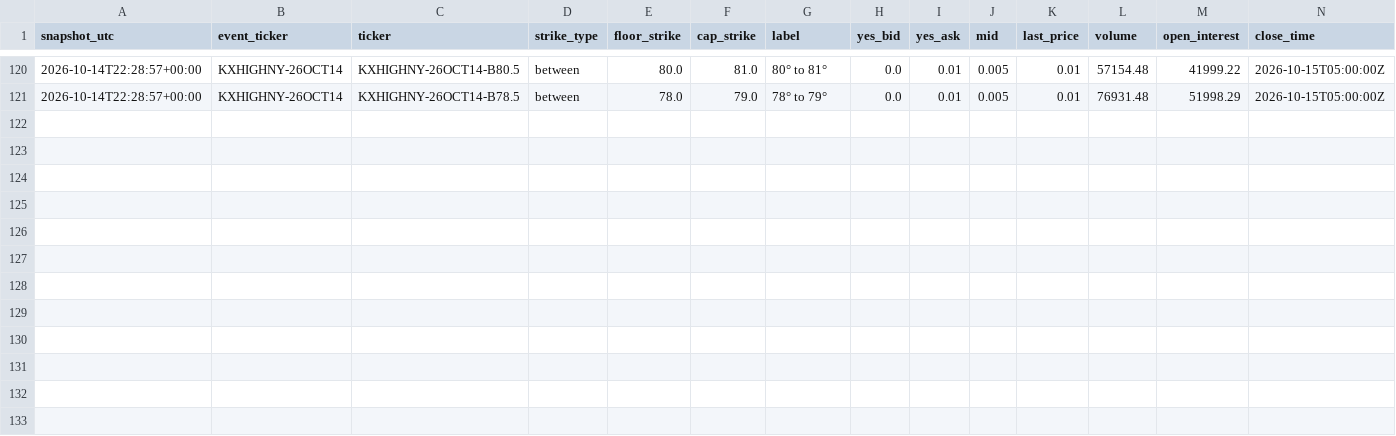
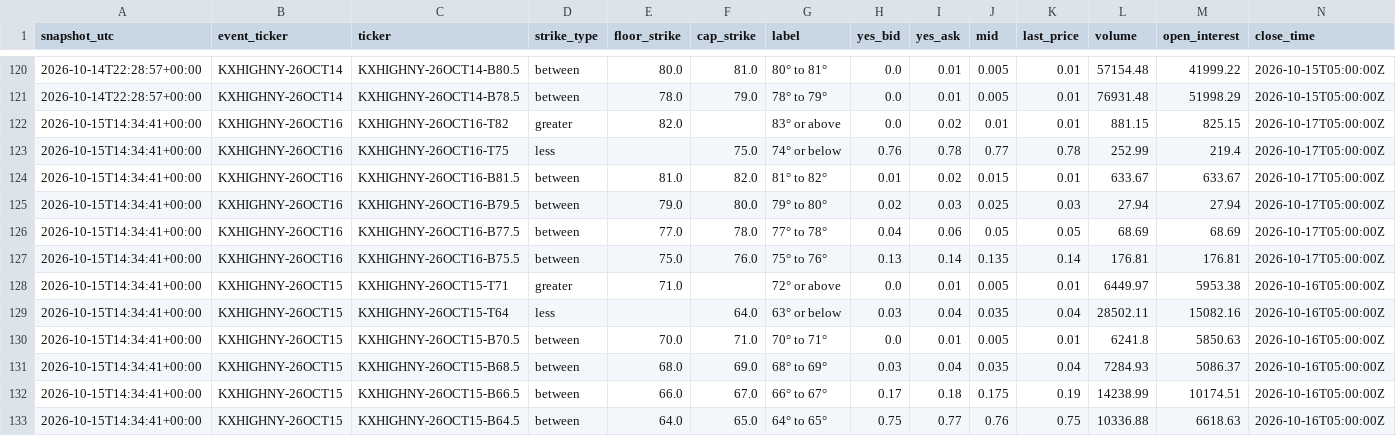
Before and after one commit to mg3647/market-data, a CSV file: data/kalshi/kxhighny_snapshots.csv, drawn as a sheet; only a part is shown, gaps mark what is left out.

```diff
--- a/data/kalshi/kxhighny_snapshots.csv
+++ b/data/kalshi/kxhighny_snapshots.csv
@@ -121 +121,13 @@ snapshot_utc,event_ticker,ticker,strike_type,floor_strike,cap_strike,label,yes_b
 2026-10-14T22:28:57+00:00,KXHIGHNY-26OCT14,KXHIGHNY-26OCT14-B78.5,between,78.0,79.0,78° to 79°,0.0,0.01,0.005,0.01,76931.48,51998.29,2026-10-15T05:00:00Z
+2026-10-15T14:34:41+00:00,KXHIGHNY-26OCT16,KXHIGHNY-26OCT16-T82,greater,82.0,,83° or above,0.0,0.02,0.01,0.01,881.15,825.15,2026-10-17T05:00:00Z
+2026-10-15T14:34:41+00:00,KXHIGHNY-26OCT16,KXHIGHNY-26OCT16-T75,less,,75.0,74° or below,0.76,0.78,0.77,0.78,252.99,219.4,2026-10-17T05:00:00Z
+2026-10-15T14:34:41+00:00,KXHIGHNY-26OCT16,KXHIGHNY-26OCT16-B81.5,between,81.0,82.0,81° to 82°,0.01,0.02,0.015,0.01,633.67,633.67,2026-10-17T05:00:00Z
+2026-10-15T14:34:41+00:00,KXHIGHNY-26OCT16,KXHIGHNY-26OCT16-B79.5,between,79.0,80.0,79° to 80°,0.02,0.03,0.025,0.03,27.94,27.94,2026-10-17T05:00:00Z
+2026-10-15T14:34:41+00:00,KXHIGHNY-26OCT16,KXHIGHNY-26OCT16-B77.5,between,77.0,78.0,77° to 78°,0.04,0.06,0.05,0.05,68.69,68.69,2026-10-17T05:00:00Z
+2026-10-15T14:34:41+00:00,KXHIGHNY-26OCT16,KXHIGHNY-26OCT16-B75.5,between,75.0,76.0,75° to 76°,0.13,0.14,0.135,0.14,176.81,176.81,2026-10-17T05:00:00Z
+2026-10-15T14:34:41+00:00,KXHIGHNY-26OCT15,KXHIGHNY-26OCT15-T71,greater,71.0,,72° or above,0.0,0.01,0.005,0.01,6449.97,5953.38,2026-10-16T05:00:00Z
+2026-10-15T14:34:41+00:00,KXHIGHNY-26OCT15,KXHIGHNY-26OCT15-T64,less,,64.0,63° or below,0.03,0.04,0.035,0.04,28502.11,15082.16,2026-10-16T05:00:00Z
+2026-10-15T14:34:41+00:00,KXHIGHNY-26OCT15,KXHIGHNY-26OCT15-B70.5,between,70.0,71.0,70° to 71°,0.0,0.01,0.005,0.01,6241.8,5850.63,2026-10-16T05:00:00Z
+2026-10-15T14:34:41+00:00,KXHIGHNY-26OCT15,KXHIGHNY-26OCT15-B68.5,between,68.0,69.0,68° to 69°,0.03,0.04,0.035,0.04,7284.93,5086.37,2026-10-16T05:00:00Z
+2026-10-15T14:34:41+00:00,KXHIGHNY-26OCT15,KXHIGHNY-26OCT15-B66.5,between,66.0,67.0,66° to 67°,0.17,0.18,0.175,0.19,14238.99,10174.51,2026-10-16T05:00:00Z
+2026-10-15T14:34:41+00:00,KXHIGHNY-26OCT15,KXHIGHNY-26OCT15-B64.5,between,64.0,65.0,64° to 65°,0.75,0.77,0.76,0.75,10336.88,6618.63,2026-10-16T05:00:00Z
```
Also changed, not shown: data/kalshi/kxhighny_results.csv.
